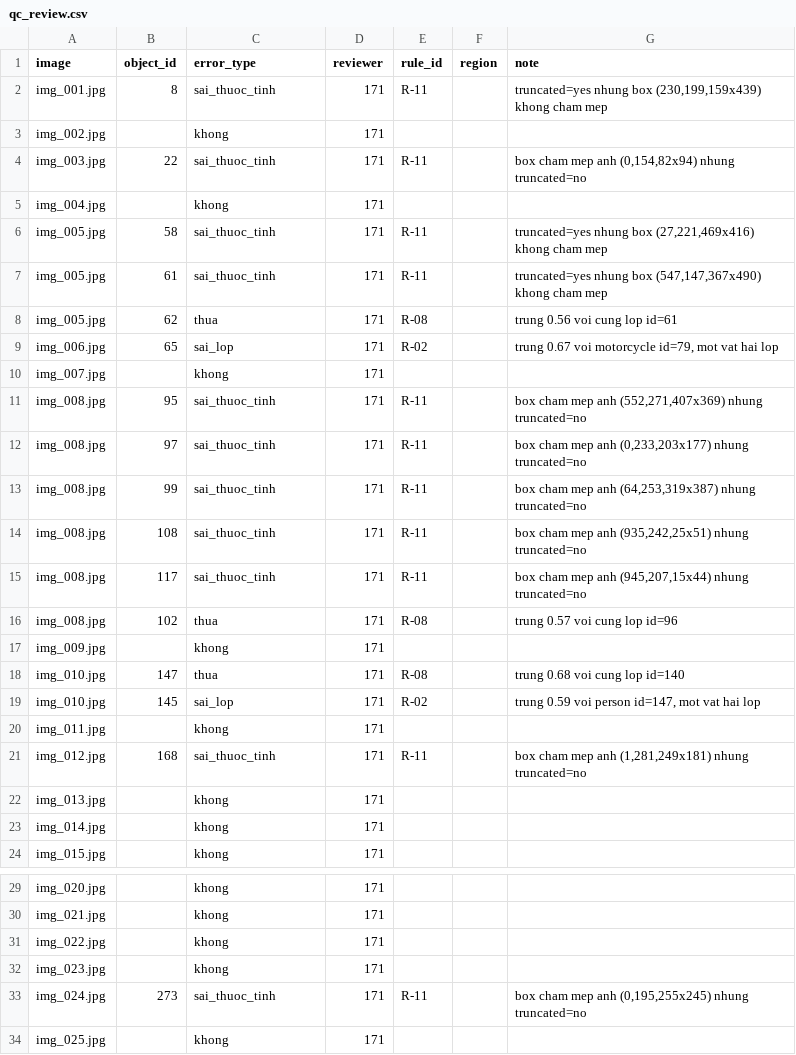
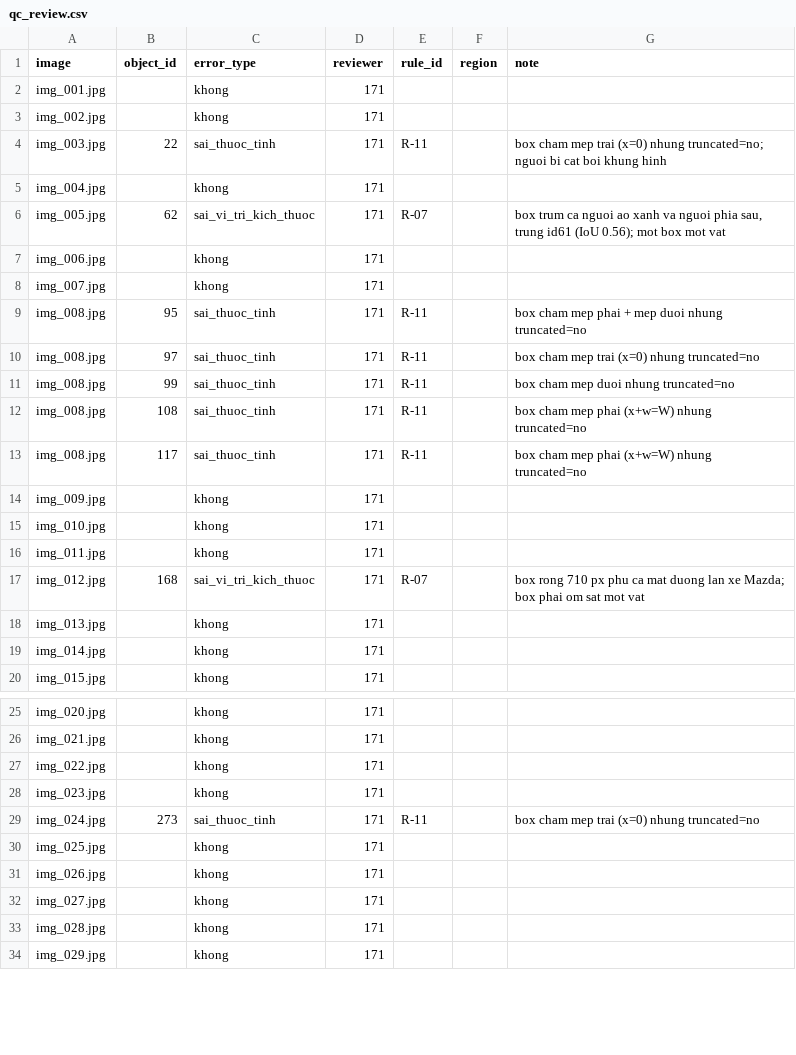
Before and after one commit to minhquandl13/K5-L23-Day07-THCL-GuidelineQC, a CSV file: submission/qc/reviews/round-01/qc_review.csv, drawn as a sheet; only a part is shown, gaps mark what is left out; the shorter side is filled out with more unchanged rows; the diff covers the shown part only.

Commit message:
qc: verify round 1 findings on pixels, 13 confirmed, update report

```diff
--- a/submission/qc/reviews/round-01/qc_review.csv
+++ b/submission/qc/reviews/round-01/qc_review.csv
@@ -1,22 +1,18 @@
 image,object_id,error_type,reviewer,rule_id,region,note
-img_001.jpg,8,sai_thuoc_tinh,171,R-11,,"truncated=yes nhung box (230,199,159x439) khong cham mep"
+img_001.jpg,,khong,171,,,
 img_002.jpg,,khong,171,,,
-img_003.jpg,22,sai_thuoc_tinh,171,R-11,,"box cham mep anh (0,154,82x94) nhung truncated=no"
+img_003.jpg,22,sai_thuoc_tinh,171,R-11,,box cham mep trai (x=0) nhung truncated=no; nguoi bi cat boi khung hinh
 img_004.jpg,,khong,171,,,
-img_005.jpg,58,sai_thuoc_tinh,171,R-11,,"truncated=yes nhung box (27,221,469x416) khong cham mep"
-img_005.jpg,61,sai_thuoc_tinh,171,R-11,,"truncated=yes nhung box (547,147,367x490) khong cham mep"
-img_005.jpg,62,thua,171,R-08,,trung 0.56 voi cung lop id=61
-img_006.jpg,65,sai_lop,171,R-02,,"trung 0.67 voi motorcycle id=79, mot vat hai lop"
+img_005.jpg,62,sai_vi_tri_kich_thuoc,171,R-07,,"box trum ca nguoi ao xanh va nguoi phia sau, trung id61 (IoU 0.56); mot box mot vat"
+img_006.jpg,,khong,171,,,
 img_007.jpg,,khong,171,,,
-img_008.jpg,95,sai_thuoc_tinh,171,R-11,,"box cham mep anh (552,271,407x369) nhung truncated=no"
-img_008.jpg,97,sai_thuoc_tinh,171,R-11,,"box cham mep anh (0,233,203x177) nhung truncated=no"
-img_008.jpg,99,sai_thuoc_tinh,171,R-11,,"box cham mep anh (64,253,319x387) nhung truncated=no"
-img_008.jpg,108,sai_thuoc_tinh,171,R-11,,"box cham mep anh (935,242,25x51) nhung truncated=no"
-img_008.jpg,117,sai_thuoc_tinh,171,R-11,,"box cham mep anh (945,207,15x44) nhung truncated=no"
-img_008.jpg,102,thua,171,R-08,,trung 0.57 voi cung lop id=96
+img_008.jpg,95,sai_thuoc_tinh,171,R-11,,box cham mep phai + mep duoi nhung truncated=no
+img_008.jpg,97,sai_thuoc_tinh,171,R-11,,box cham mep trai (x=0) nhung truncated=no
+img_008.jpg,99,sai_thuoc_tinh,171,R-11,,box cham mep duoi nhung truncated=no
+img_008.jpg,108,sai_thuoc_tinh,171,R-11,,box cham mep phai (x+w=W) nhung truncated=no
+img_008.jpg,117,sai_thuoc_tinh,171,R-11,,box cham mep phai (x+w=W) nhung truncated=no
 img_009.jpg,,khong,171,,,
-img_010.jpg,147,thua,171,R-08,,trung 0.68 voi cung lop id=140
-img_010.jpg,145,sai_lop,171,R-02,,"trung 0.59 voi person id=147, mot vat hai lop"
+img_010.jpg,,khong,171,,,
 img_011.jpg,,khong,171,,,
-img_012.jpg,168,sai_thuoc_tinh,171,R-11,,"box cham mep anh (1,281,249x181) nhung truncated=no"
+img_012.jpg,168,sai_vi_tri_kich_thuoc,171,R-07,,box rong 710 px phu ca mat duong lan xe Mazda; box phai om sat mot vat
 img_013.jpg,,khong,171,,,
@@ -32,3 +28,3 @@ img_022.jpg,,khong,171,,,
 img_023.jpg,,khong,171,,,
-img_024.jpg,273,sai_thuoc_tinh,171,R-11,,"box cham mep anh (0,195,255x245) nhung truncated=no"
+img_024.jpg,273,sai_thuoc_tinh,171,R-11,,box cham mep trai (x=0) nhung truncated=no
 img_025.jpg,,khong,171,,,
```
Also changed, not shown: 1 removed row and 16 edited cells elsewhere in this file, 5 other files.
